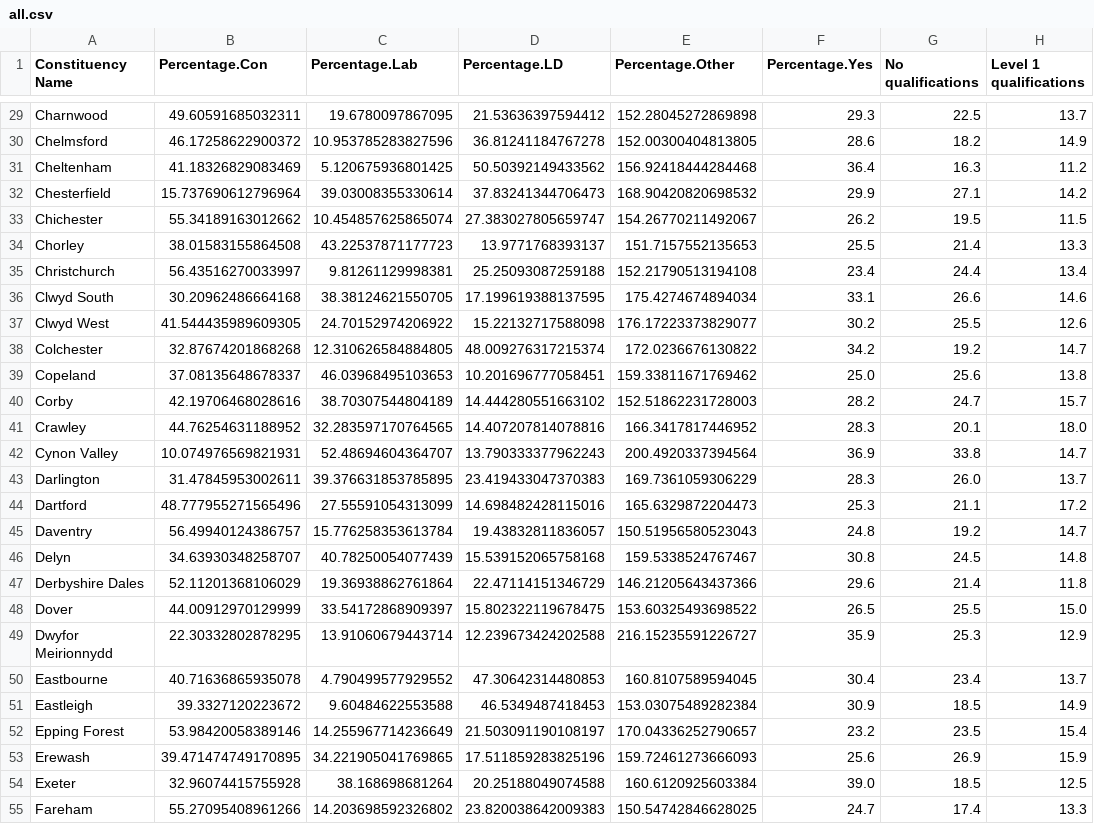
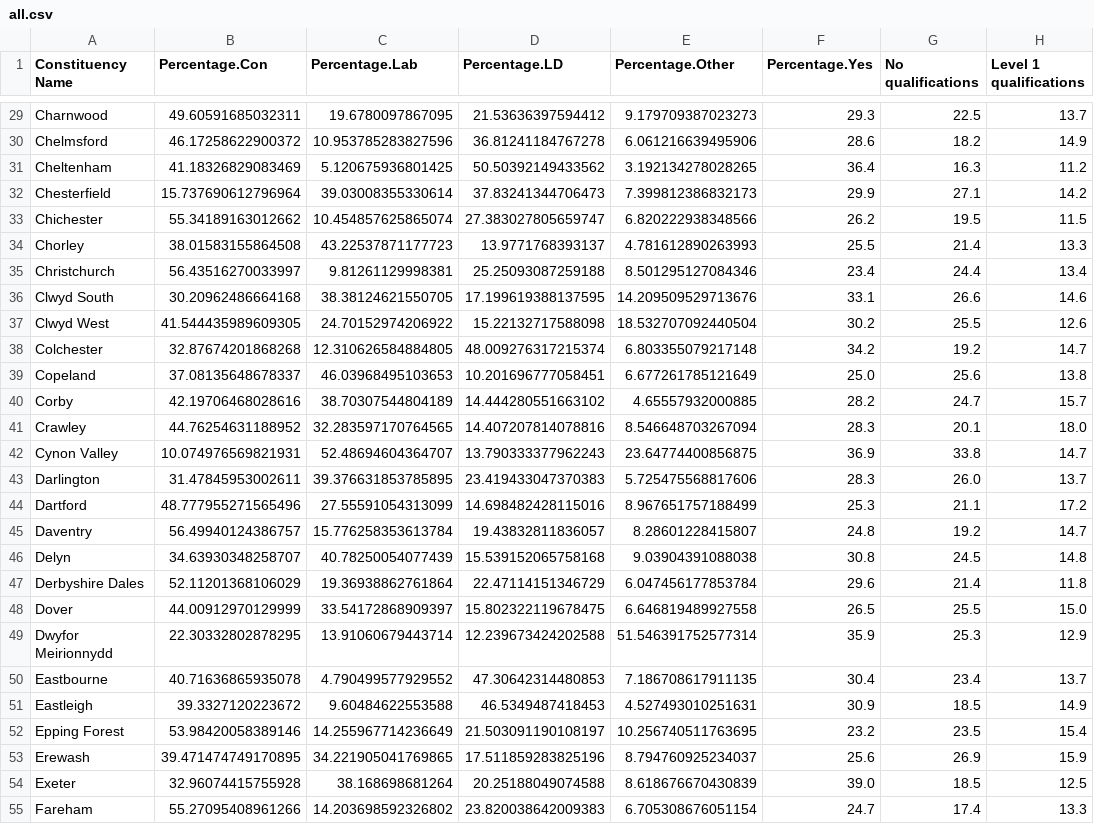
Before and after one commit to Eddie-D/MTH4322-Political-Ball-Mapper, a CSV file: Data/all.csv, drawn as a sheet; only a part is shown, gaps mark what is left out; the diff covers the shown part only; the diff names each change by its address in the sheet, - before the commit and + after, or states it on an @@ line.

```diff
--- a/Data/all.csv
+++ b/Data/all.csv
-E29 (Percentage.Other): 152.28045272869898
+E29 (Percentage.Other): 9.179709387023273
-E30 (Percentage.Other): 152.00300404813805
+E30 (Percentage.Other): 6.061216639495906
-E31 (Percentage.Other): 156.92418444284468
+E31 (Percentage.Other): 3.192134278028265
-E32 (Percentage.Other): 168.90420820698532
+E32 (Percentage.Other): 7.399812386832173
-E33 (Percentage.Other): 154.26770211492067
+E33 (Percentage.Other): 6.820222938348566
-E34 (Percentage.Other): 151.7157552135653
+E34 (Percentage.Other): 4.781612890263993
-E35 (Percentage.Other): 152.21790513194108
+E35 (Percentage.Other): 8.501295127084346
-E36 (Percentage.Other): 175.4274674894034
+E36 (Percentage.Other): 14.209509529713676
-E37 (Percentage.Other): 176.17223373829077
+E37 (Percentage.Other): 18.532707092440504
-E38 (Percentage.Other): 172.0236676130822
+E38 (Percentage.Other): 6.803355079217148
-E39 (Percentage.Other): 159.33811671769462
+E39 (Percentage.Other): 6.677261785121649
-E40 (Percentage.Other): 152.51862231728003
+E40 (Percentage.Other): 4.65557932000885
-E41 (Percentage.Other): 166.3417817446952
+E41 (Percentage.Other): 8.546648703267094
-E42 (Percentage.Other): 200.4920337394564
+E42 (Percentage.Other): 23.64774400856875
-E43 (Percentage.Other): 169.7361059306229
+E43 (Percentage.Other): 5.725475568817606
-E44 (Percentage.Other): 165.6329872204473
+E44 (Percentage.Other): 8.967651757188499
-E45 (Percentage.Other): 150.51956580523043
+E45 (Percentage.Other): 8.28601228415807
-E46 (Percentage.Other): 159.5338524767467
+E46 (Percentage.Other): 9.03904391088038
-E47 (Percentage.Other): 146.21205643437366
+E47 (Percentage.Other): 6.047456177853784
-E48 (Percentage.Other): 153.60325493698522
+E48 (Percentage.Other): 6.646819489927558
-E49 (Percentage.Other): 216.15235591226727
+E49 (Percentage.Other): 51.546391752577314
-E50 (Percentage.Other): 160.8107589594045
+E50 (Percentage.Other): 7.186708617911135
-E51 (Percentage.Other): 153.03075489282384
+E51 (Percentage.Other): 4.527493010251631
-E52 (Percentage.Other): 170.04336252790657
+E52 (Percentage.Other): 10.256740511763695
-E53 (Percentage.Other): 159.72461273666093
+E53 (Percentage.Other): 8.794760925234037
-E54 (Percentage.Other): 160.6120925603384
+E54 (Percentage.Other): 8.618676670430839
-E55 (Percentage.Other): 150.54742846628025
+E55 (Percentage.Other): 6.705308676051154
```
Also changed, not shown: 118 edited cells elsewhere in this file, Data/GE2010-Formatted.csv, 1 other file.
